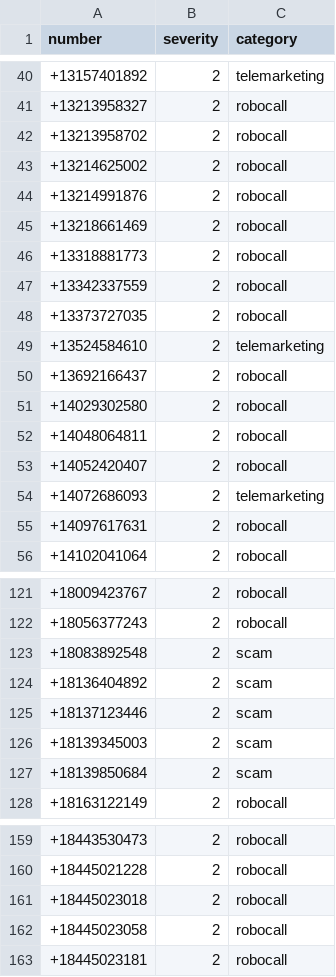
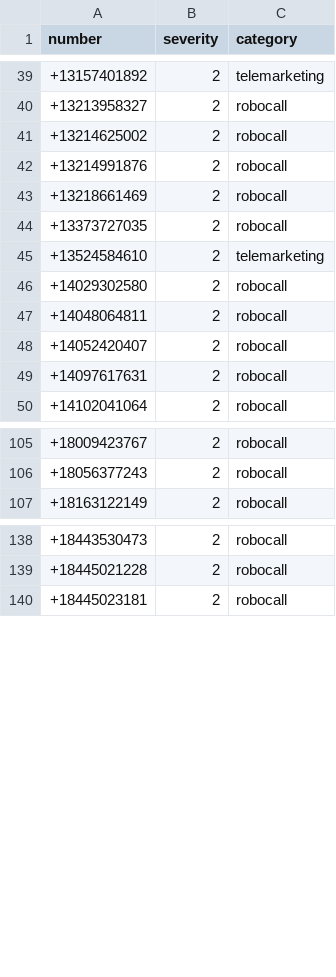
Before and after one commit to rafgomindo/teleph0ne-spam-list, a CSV file: spam_list.csv, drawn as a sheet; only a part is shown, gaps mark what is left out; the diff covers the shown part only.

```diff
--- a/spam_list.csv
+++ b/spam_list.csv
@@ -41,3 +40,2 @@ number,severity,category
 +13213958327,2,robocall
-+13213958702,2,robocall
 +13214625002,2,robocall
@@ -45,7 +43,4 @@ number,severity,category
 +13218661469,2,robocall
-+13318881773,2,robocall
-+13342337559,2,robocall
 +13373727035,2,robocall
 +13524584610,2,telemarketing
-+13692166437,2,robocall
 +14029302580,2,robocall
@@ -53,3 +48,2 @@ number,severity,category
 +14052420407,2,robocall
-+14072686093,2,telemarketing
 +14097617631,2,robocall
@@ -122,7 +106,2 @@ number,severity,category
 +18056377243,2,robocall
-+18083892548,2,scam
-+18136404892,2,scam
-+18137123446,2,scam
-+18139345003,2,scam
-+18139850684,2,scam
 +18163122149,2,robocall
@@ -160,4 +139,2 @@ number,severity,category
 +18445021228,2,robocall
-+18445023018,2,robocall
-+18445023058,2,robocall
 +18445023181,2,robocall
```
Also changed, not shown: 32 removed rows and 3 edited cells elsewhere in this file.
